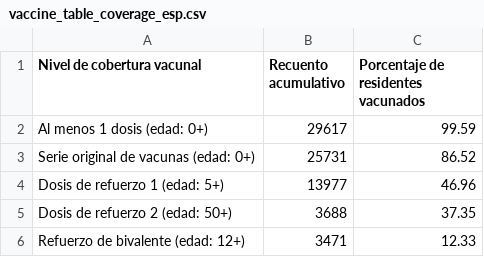
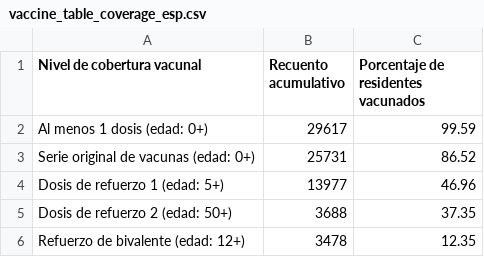
Before and after one commit to h-hedman/scph, a CSV file: daily_reporting/vaccine_table_coverage_esp.csv, drawn as a sheet.

```diff
--- a/daily_reporting/vaccine_table_coverage_esp.csv
+++ b/daily_reporting/vaccine_table_coverage_esp.csv
@@ -5,2 +5,2 @@
 "Dosis de refuerzo 2 (edad: 50+)",3688,37.35
-"Refuerzo de bivalente (edad: 12+)",3471,12.33
+"Refuerzo de bivalente (edad: 12+)",3478,12.35
```
Also changed, not shown: daily_reporting/vaccine_table_coverage_eng.csv, daily_reporting/vax_demographics_eng.csv, 1 other file.
